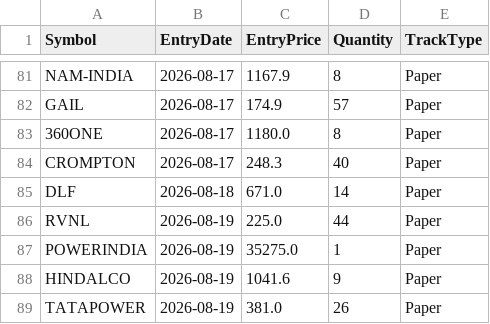
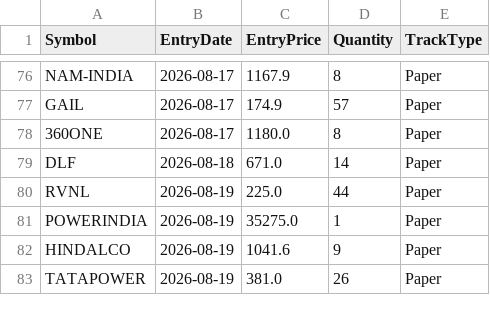
Before and after one commit to finnyrajmann/nse-fno-trend, a CSV file: data/positions_fno.csv, drawn as a sheet; only a part is shown, gaps mark what is left out; removed rows and columns are numbered as before the commit, all else as after; the diff covers the shown part only; the diff names each change by its address in the sheet, - before the commit and + after, or states it on an @@ line.

```diff
--- a/data/positions_fno.csv
+++ b/data/positions_fno.csv
-row 84: CROMPTON | 2026-08-17 | 248.3 | 40 | Paper
```
Also changed, not shown: 2 added rows and 5 removed rows elsewhere in this file.
